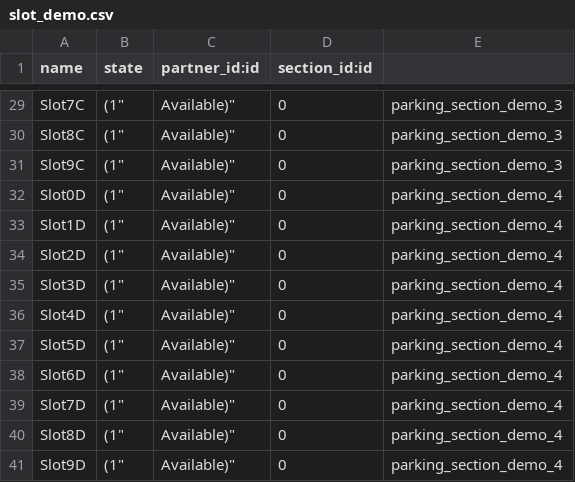
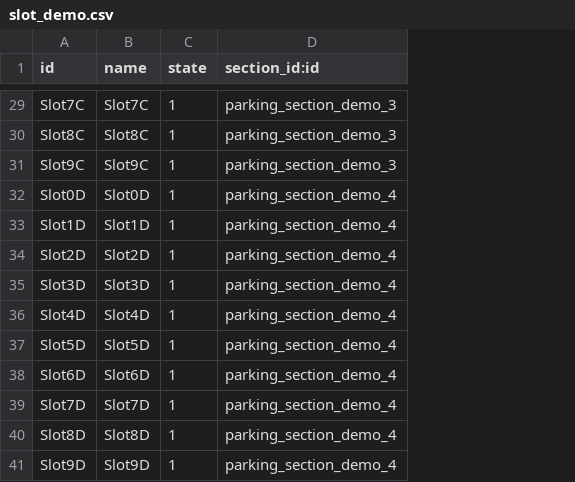
Before and after one commit to indexa-git/odoo-parking-manager, a CSV file: odoo_parking_manager/demo/slot_demo.csv, drawn as a sheet; only a part is shown, gaps mark what is left out; removed rows and columns are numbered as before the commit, all else as after; the diff covers the shown part only; the diff names each change by its address in the sheet, - before the commit and + after, or states it on an @@ line.

Commit message:
[IMP] odoo_parking_manager: add slot demo data(csv) correct

```diff
--- a/odoo_parking_manager/demo/slot_demo.csv
+++ b/odoo_parking_manager/demo/slot_demo.csv
+column A (id), rows 29-41: Slot7C | Slot8C | Slot9C | Slot0D | Slot1D | Slot2D | Slot3D | Slot4D | Slot5D | Slot6D | Slot7D | Slot8D | Slot9D
-column C (partner_id:id), rows 29-41: all Available)"
-column D (section_id:id), rows 29-41: all 0
-D1: (empty)
+D1: section_id:id
-C29:C41 (state): (1"
+C29:C41 (state): 1
```
Also changed, not shown: 27 edited cells elsewhere in this file, 1 other file.
